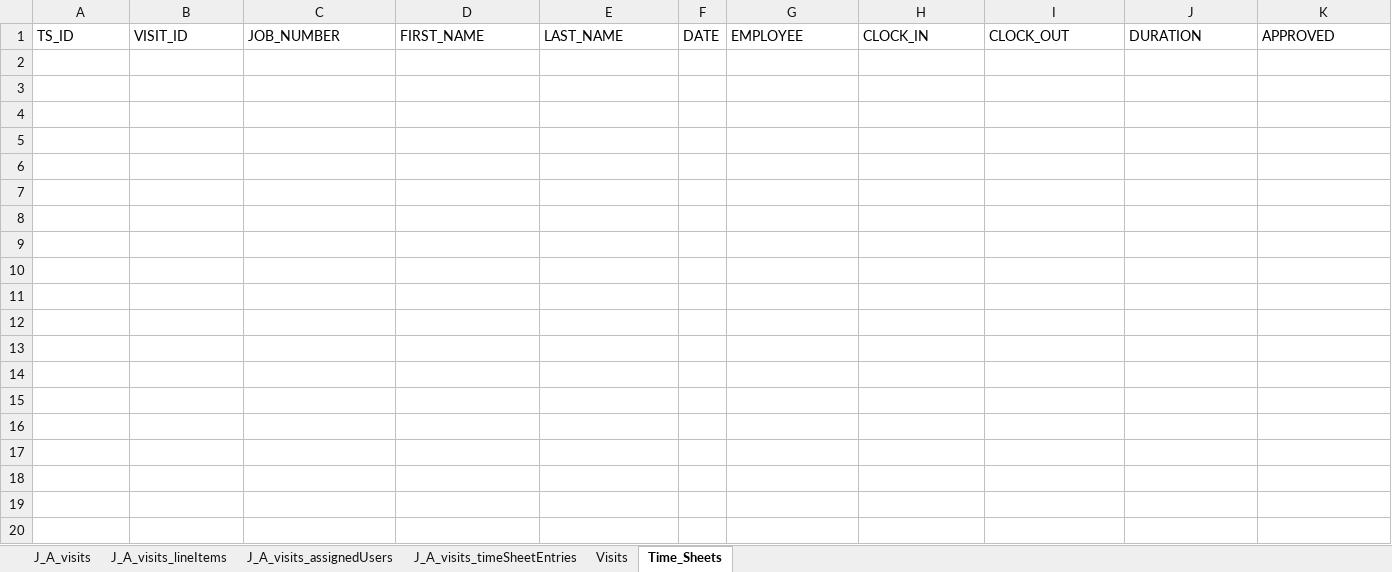
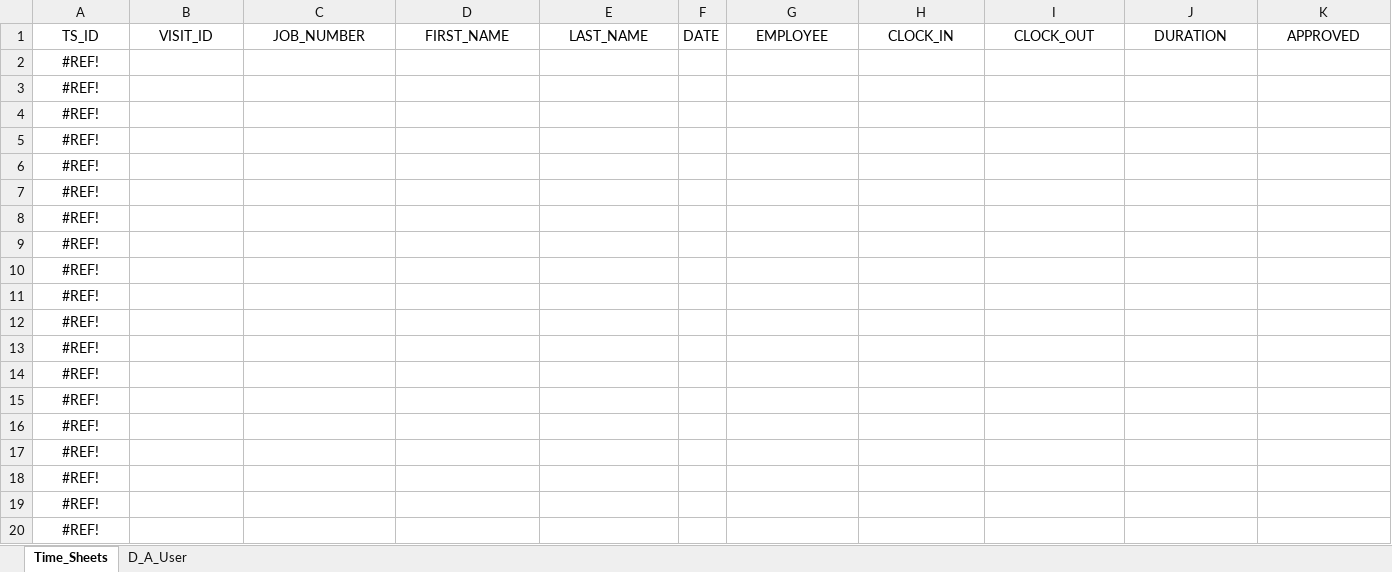
Before and after one commit to computernate/clearHorizons, an Excel workbook: ClearHorizonsData/workbook.xlsx, sheet Time_Sheets, drawn as a sheet; only a part is shown; values as stored, in another font and other column widths than the file's, no borders; table styles not drawn; the diff covers the shown part only; the diff names each change by its address in the sheet, - before the commit and + after, or states it on an @@ line.

```diff
--- a/ClearHorizonsData/workbook.xlsx (sheet Time_Sheets)
+++ b/ClearHorizonsData/workbook.xlsx (sheet Time_Sheets)
-sheet tab: J_A_visits
-sheet tab: J_A_visits_lineItems
-sheet tab: J_A_visits_assignedUsers
-sheet tab: J_A_visits_timeSheetEntries
-sheet tab: Visits
+sheet tab: D_A_User
-A1:E1 alignment: left
+A1:E1 alignment: center
-G1:K1 alignment: left
+G1:K1 alignment: center
+row 2: #REF!
+row 3: #REF!
+row 4: #REF!
+row 5: #REF!
+row 6: #REF!
+row 7: #REF!
+row 8: #REF!
+row 9: #REF!
+row 10: #REF!
+row 11: #REF!
+row 12: #REF!
+row 13: #REF!
+row 14: #REF!
+row 15: #REF!
+row 16: #REF!
+row 17: #REF!
+row 18: #REF!
+row 19: #REF!
+row 20: #REF!
```
Also changed, not shown: 230 added rows elsewhere in this sheet, ClearHorizonsData/update_workbook.xlsx, 2 other files.
